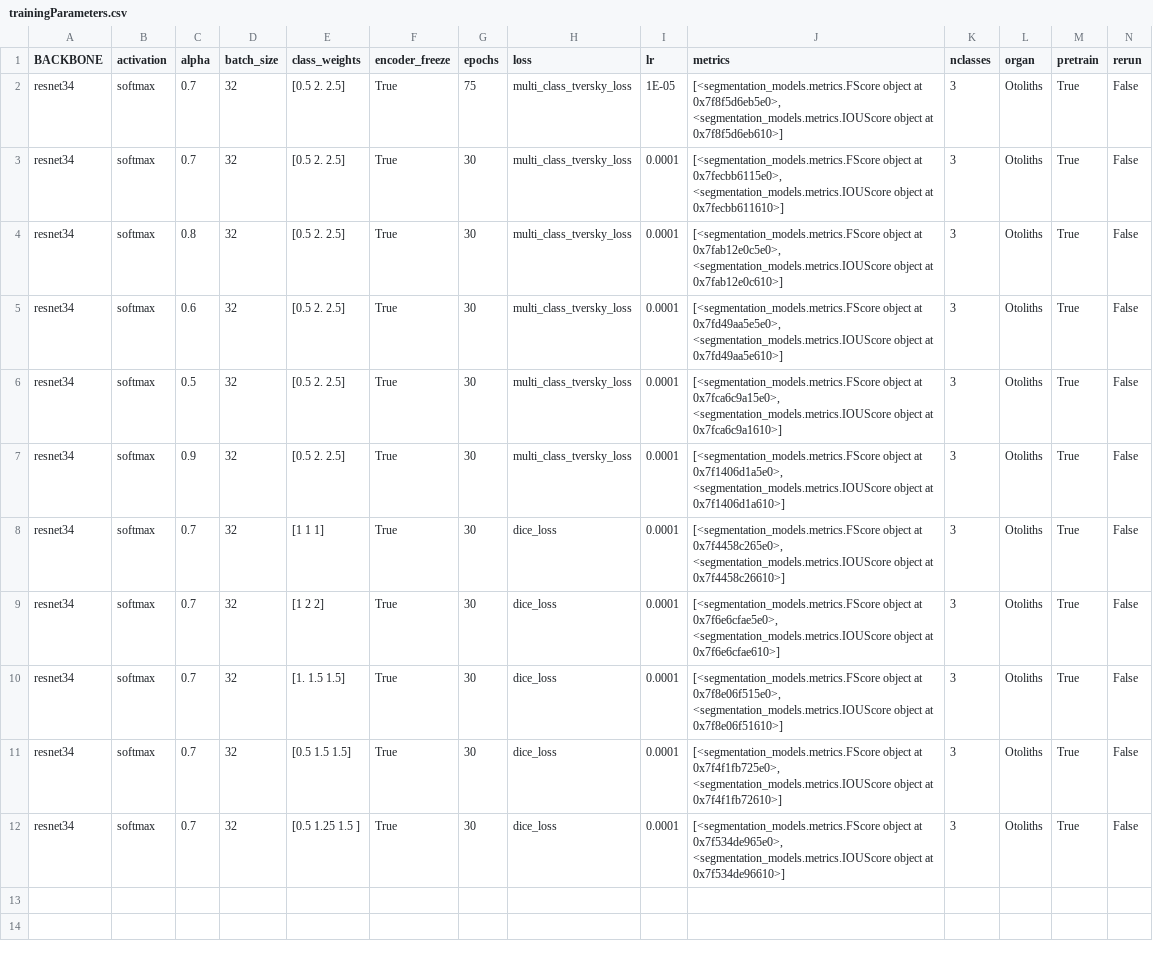
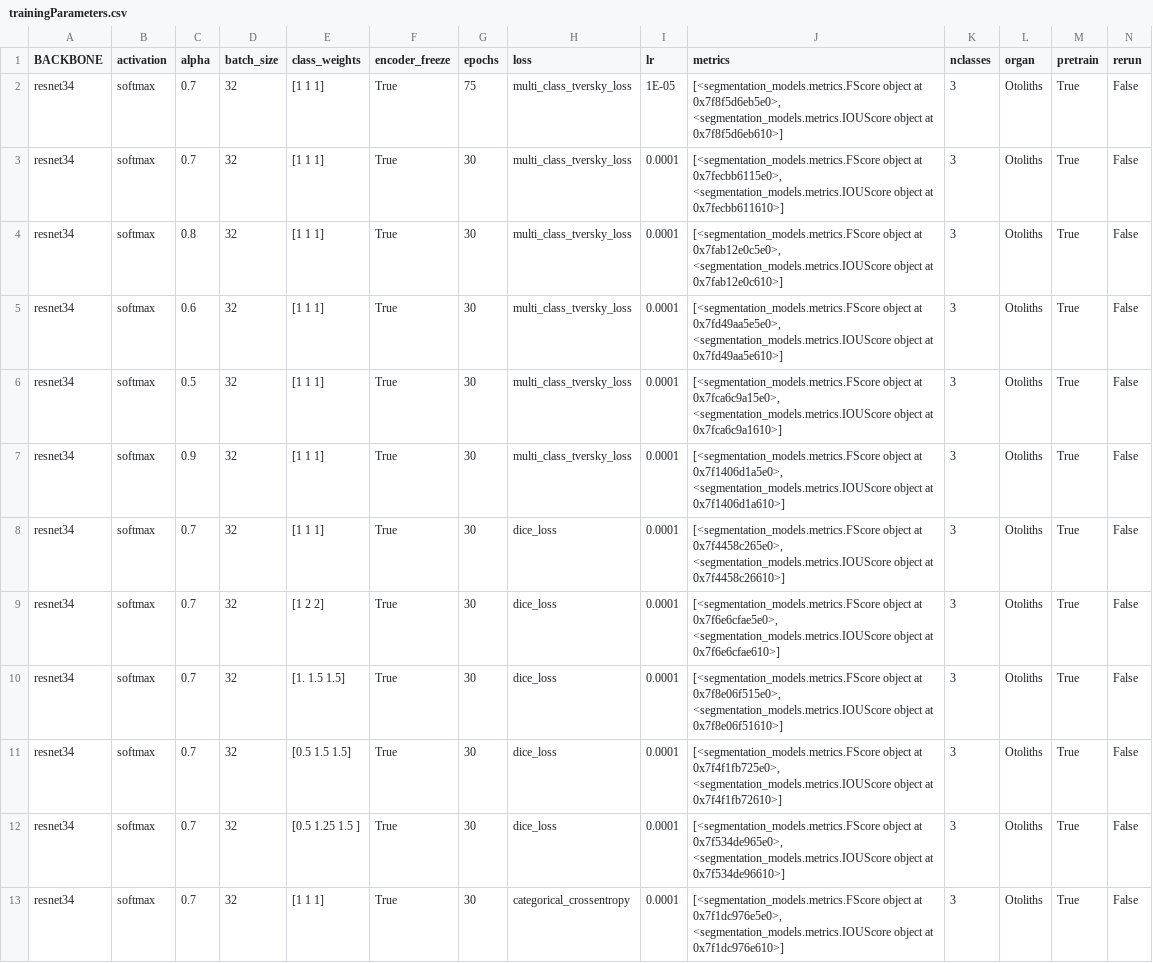
Before and after one commit to wahabk/ctfishpy, a CSV file: output/Model/trainingParameters.csv, drawn as a sheet; only a part is shown; rows hold the shown columns only; the diff names each change by its address in the sheet, - before the commit and + after, or states it on an @@ line.

```diff
--- a/output/Model/trainingParameters.csv
+++ b/output/Model/trainingParameters.csv
-E2:E7 (class_weights): [0.5 2. 2.5]
+E2:E7 (class_weights): [1 1 1]
+row 13: resnet34 | softmax | 0.7 | 32 | [1 1 1] | True | 30 | categorical_crossentropy | 0.0001 | [<segmentation_models.metrics.FScore object at 0x7f1dc976e5e0>, <segmentation_models.metrics.IOUScore object at 0x7f1dc976e610>] | 3 | Otoliths | True | False
```
Also changed, not shown: 4 other files.
